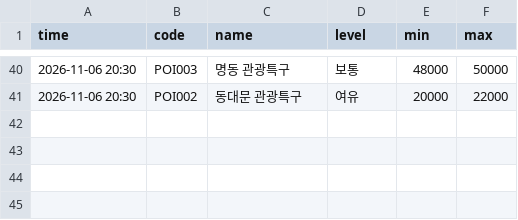
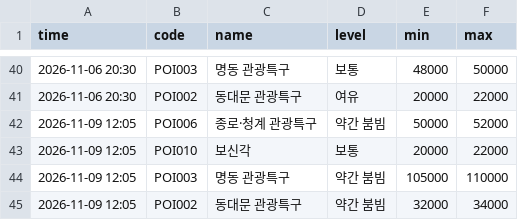
Before and after one commit to hoohdini/KR_Lunch, a CSV file: data/history/2026-11.csv, drawn as a sheet; only a part is shown, gaps mark what is left out.

```diff
--- a/data/history/2026-11.csv
+++ b/data/history/2026-11.csv
@@ -41 +41,5 @@ time,code,name,level,min,max
 2026-11-06 20:30,POI002,동대문 관광특구,여유,20000,22000
+2026-11-09 12:05,POI006,종로·청계 관광특구,약간 붐빔,50000,52000
+2026-11-09 12:05,POI010,보신각,보통,20000,22000
+2026-11-09 12:05,POI003,명동 관광특구,약간 붐빔,105000,110000
+2026-11-09 12:05,POI002,동대문 관광특구,약간 붐빔,32000,34000
```
Also changed, not shown: 1 other file.
